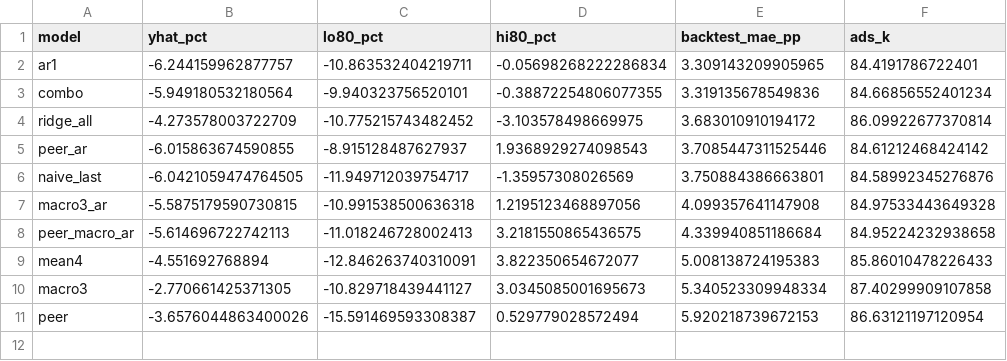
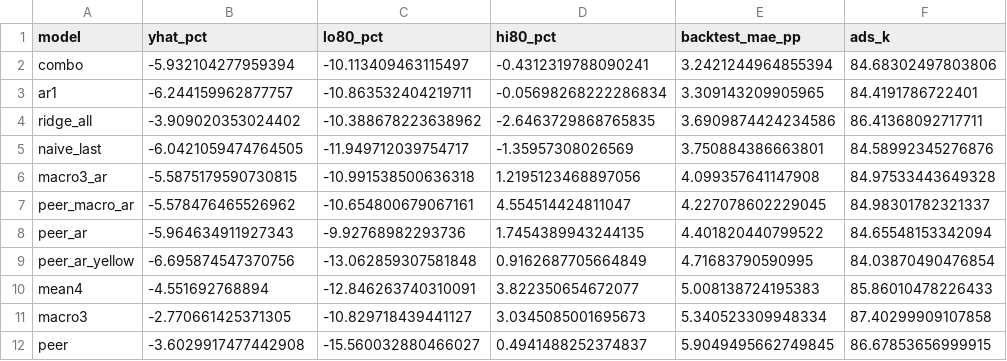
Before and after one commit to kstc707/job-search, a CSV file: fedex_freight_project/reports/option_a/nowcast_jun_sep_2026.csv, drawn as a sheet.

```diff
--- a/fedex_freight_project/reports/option_a/nowcast_jun_sep_2026.csv
+++ b/fedex_freight_project/reports/option_a/nowcast_jun_sep_2026.csv
@@ -1,11 +1,12 @@
 model,yhat_pct,lo80_pct,hi80_pct,backtest_mae_pp,ads_k
+combo,-5.932104277959394,-10.113409463115497,-0.4312319788090241,3.2421244964855394,84.68302497803806
 ar1,-6.244159962877757,-10.863532404219711,-0.05698268222286834,3.309143209905965,84.4191786722401
-combo,-5.949180532180564,-9.940323756520101,-0.38872254806077355,3.319135678549836,84.66856552401234
-ridge_all,-4.273578003722709,-10.775215743482452,-3.103578498669975,3.683010910194172,86.09922677370814
-peer_ar,-6.015863674590855,-8.915128487627937,1.9368929274098543,3.7085447311525446,84.61212468424142
+ridge_all,-3.909020353024402,-10.388678223638962,-2.6463729868765835,3.6909874424234586,86.41368092717711
 naive_last,-6.0421059474764505,-11.949712039754717,-1.35957308026569,3.750884386663801,84.58992345276876
 macro3_ar,-5.5875179590730815,-10.991538500636318,1.2195123468897056,4.099357641147908,84.97533443649328
-peer_macro_ar,-5.614696722742113,-11.018246728002413,3.2181550865436575,4.339940851186684,84.95224232938658
+peer_macro_ar,-5.578476465526962,-10.654800679067161,4.554514424811047,4.227078602229045,84.98301782321337
+peer_ar,-5.964634911927343,-9.92768982293736,1.7454389943244135,4.401820440799522,84.65548153342094
+peer_ar_yellow,-6.695874547370756,-13.062859307581848,0.9162687705664849,4.71683790590995,84.03870490476854
 mean4,-4.551692768894,-12.846263740310091,3.822350654672077,5.008138724195383,85.86010478226433
 macro3,-2.770661425371305,-10.829718439441127,3.0345085001695673,5.340523309948334,87.40299909107858
-peer,-3.6576044863400026,-15.591469593308387,0.529779028572494,5.920218739672153,86.63121197120954
+peer,-3.6029917477442908,-15.560032880466027,0.4941488252374837,5.9049495662749845,86.67853656999915
```
Also changed, not shown: fedex_freight_project/data/processed/_peer_ltl_quarterly_rows_audit.csv, fedex_freight_project/data/processed/_peer_restatement_check.csv, 30 other files.
